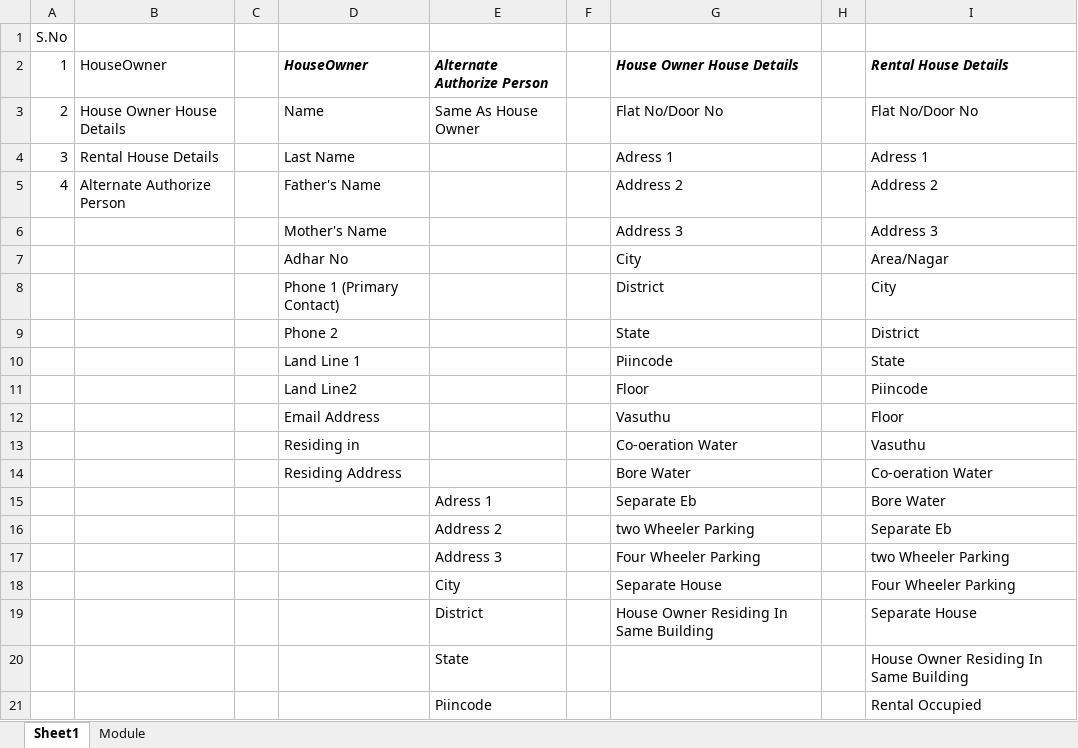
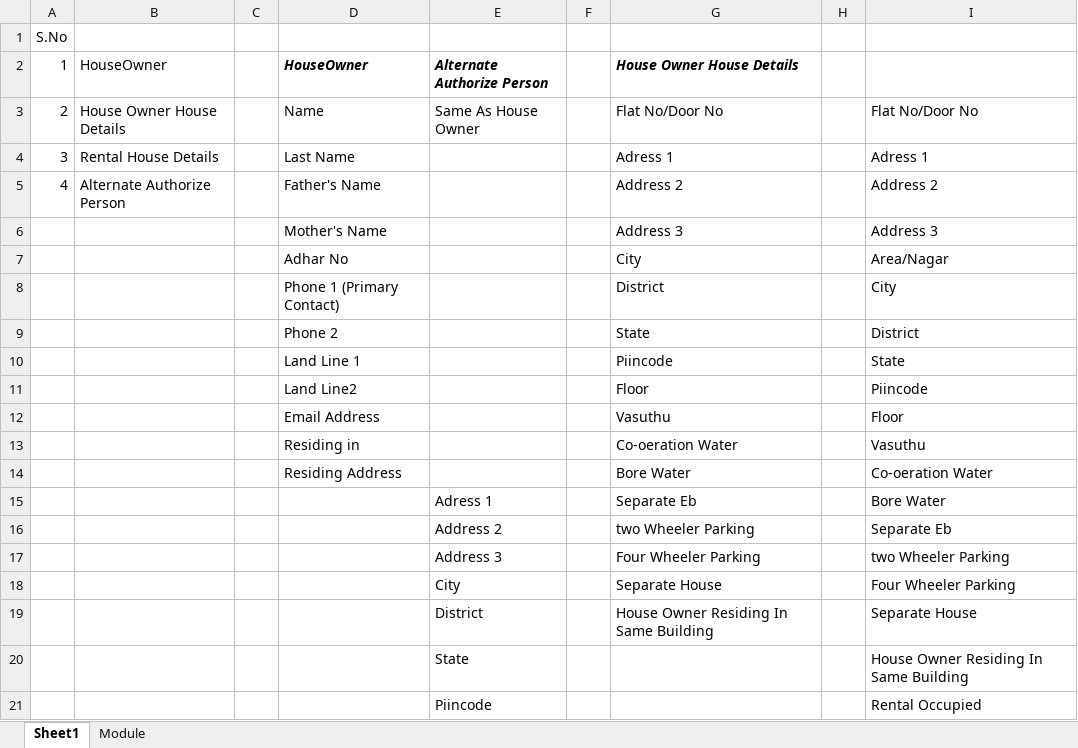
Before and after one commit to amuthanbs/Properties, an Excel workbook: PropertyDocu/Property.xlsx, sheet Sheet1, drawn as a sheet; values as stored, in another font and other column widths than the file's, no borders; the diff names each change by its address in the sheet, - before the commit and + after, or states it on an @@ line.

Commit message:
SP rentalhousedetails is in progress

```diff
--- a/PropertyDocu/Property.xlsx (sheet Sheet1)
+++ b/PropertyDocu/Property.xlsx (sheet Sheet1)
-I2: Rental House Details
+I2: (empty)
```
Also changed, not shown: 4 other files.
